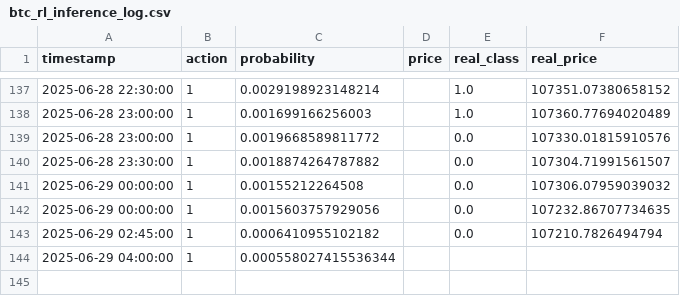
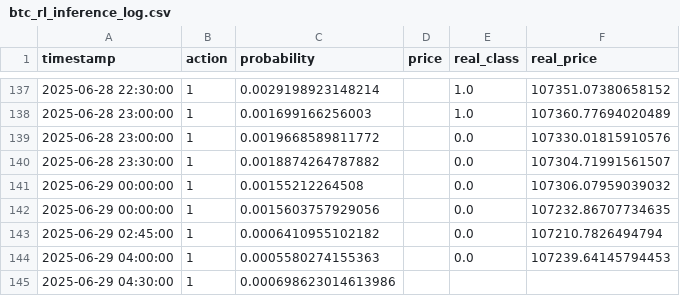
Before and after one commit to Saatarko/btc_research, a CSV file: btc_rl_inference_log.csv, drawn as a sheet; only a part is shown, gaps mark what is left out.

```diff
--- a/btc_rl_inference_log.csv
+++ b/btc_rl_inference_log.csv
@@ -143,2 +143,3 @@ timestamp,action,probability,price,real_class,real_price
 2025-06-29 02:45:00,1,0.0006410955102182,,0.0,107210.7826494794
-2025-06-29 04:00:00,1,0.000558027415536344,,,
+2025-06-29 04:00:00,1,0.0005580274155363,,0.0,107239.64145794453
+2025-06-29 04:30:00,1,0.000698623014613986,,,
```
Also changed, not shown: btc_model_predictions.csv.
